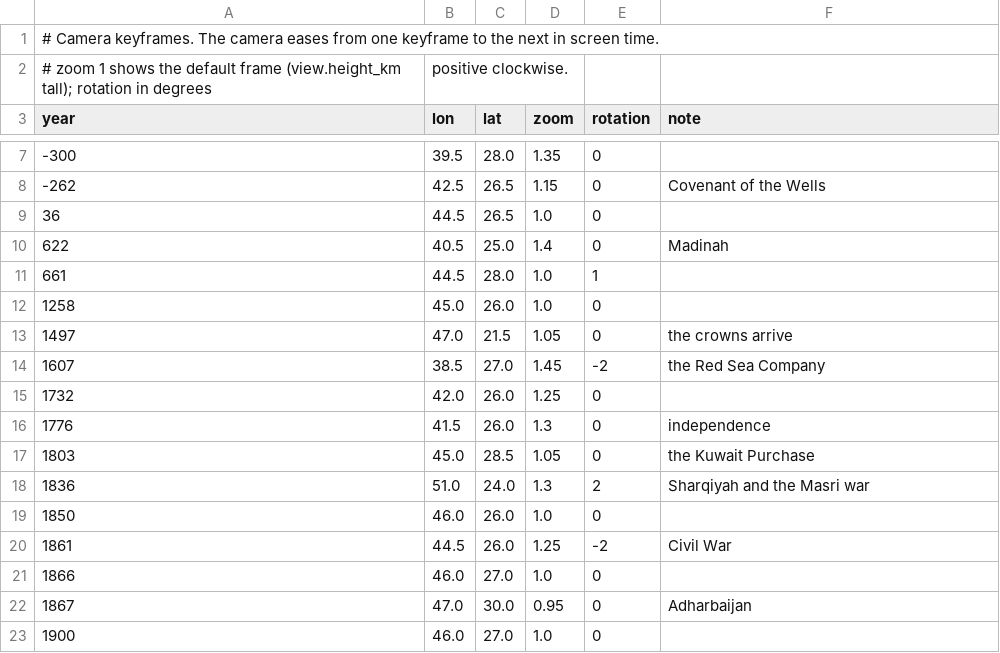
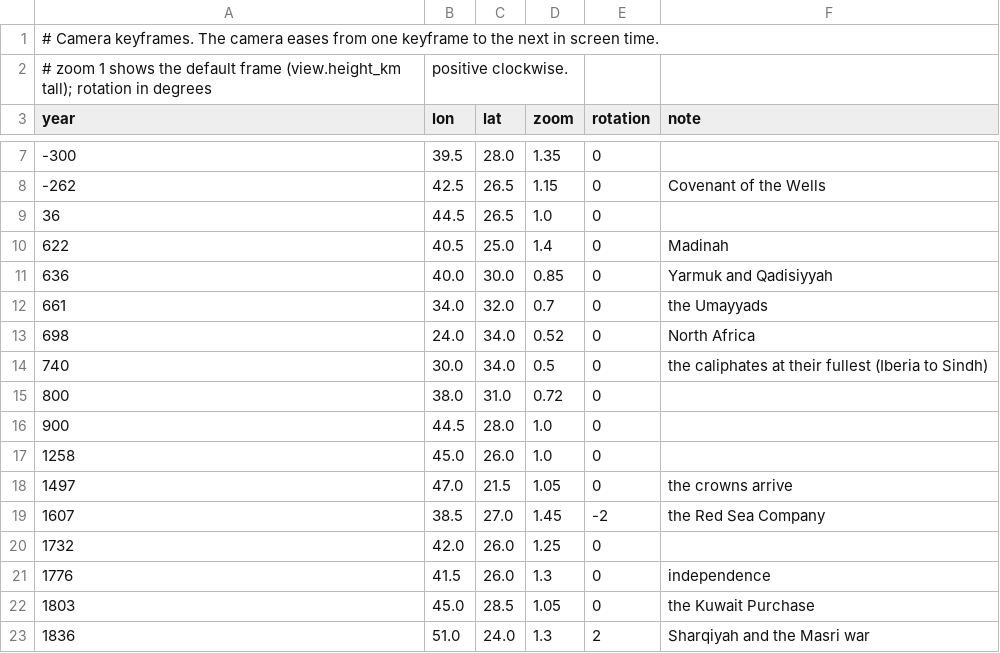
Before and after one commit to Mofferato/controglobe, a CSV file: video/data/camera.csv, drawn as a sheet; only a part is shown, gaps mark what is left out; the shorter side is filled out with more unchanged rows.

```diff
--- a/video/data/camera.csv
+++ b/video/data/camera.csv
@@ -10,3 +10,8 @@ year,lon,lat,zoom,rotation,note
 622,40.5,25.0,1.4,0,Madinah
-661,44.5,28.0,1.0,1,
+636,40.0,30.0,0.85,0,Yarmuk and Qadisiyyah
+661,34.0,32.0,0.7,0,the Umayyads
+698,24.0,34.0,0.52,0,North Africa
+740,30.0,34.0,0.5,0,the caliphates at their fullest (Iberia to Sindh)
+800,38.0,31.0,0.72,0,
+900,44.5,28.0,1.0,0,
 1258,45.0,26.0,1.0,0,
```
Also changed, not shown: video/data/armies.csv, video/data/polities.csv, 22 other files.
